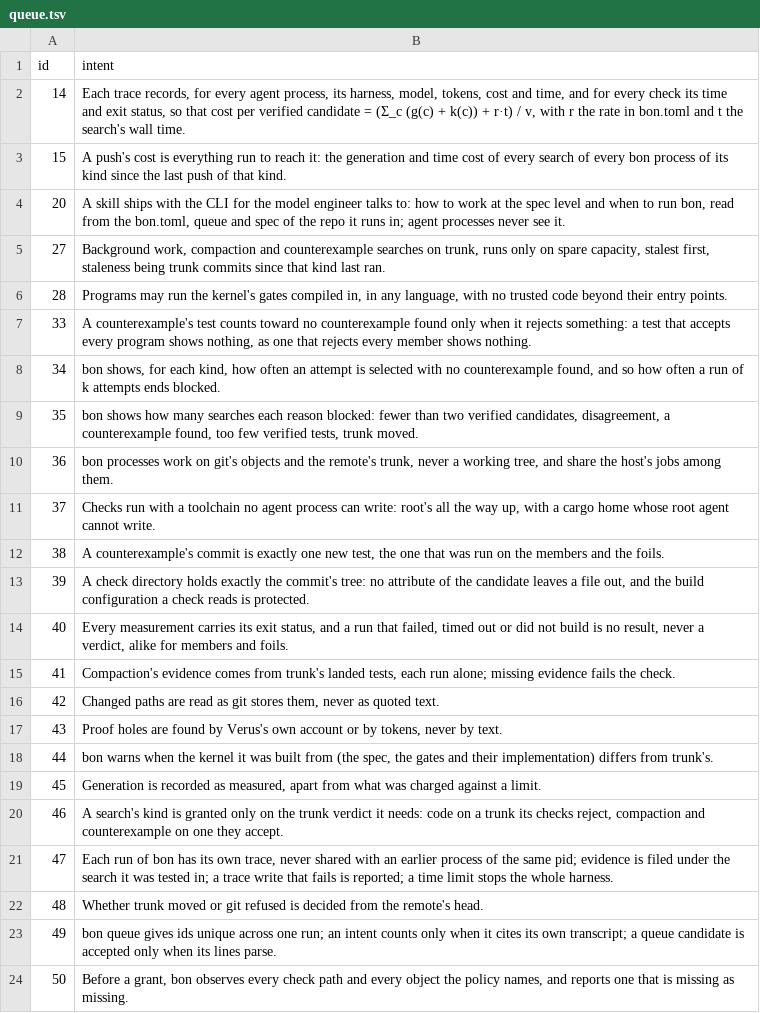
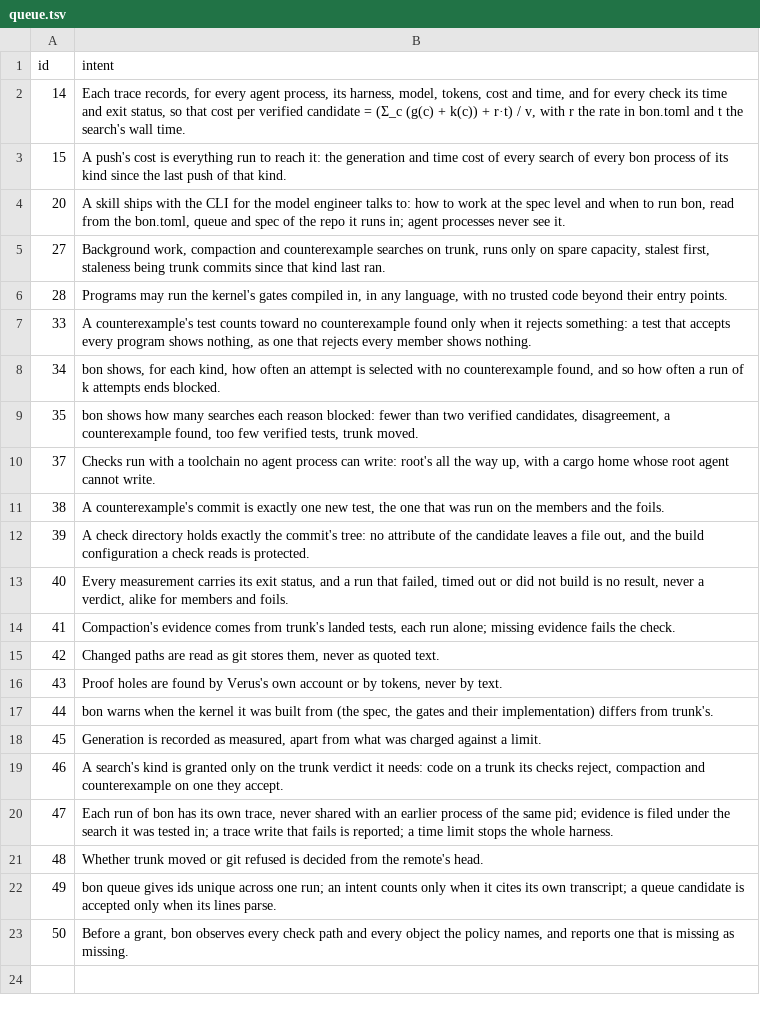
Before and after one commit to 1zeroone0/best-of-n, a TSV file: .bon/queue.tsv, drawn as a sheet; the diff names each change by its address in the sheet, - before the commit and + after, or states it on an @@ line.

```diff
--- a/.bon/queue.tsv
+++ b/.bon/queue.tsv
-row 10: 36 | bon processes work on git's objects and the remote's trunk, never a working tree, and share the host's jobs among them.
```
